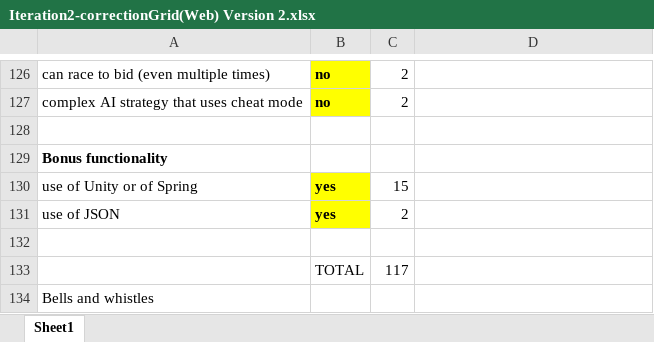
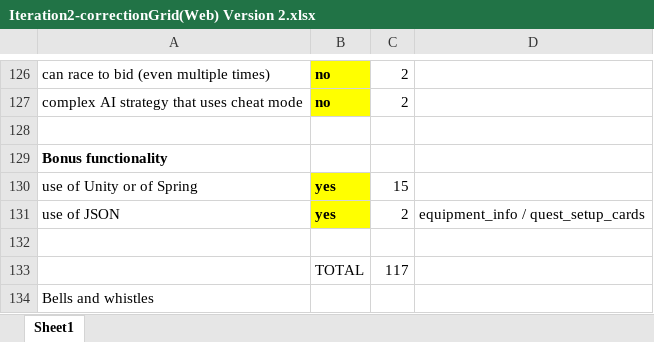
Before and after one commit to luvaihassanali/springmvc, an Excel workbook: Iteration2-correctionGrid(Web) Version 2.xlsx, sheet Sheet1, drawn as a sheet; only a part is shown, gaps mark what is left out; values as stored, in another font and other column widths than the file's, no borders; the diff names each change by its address in the sheet, - before the commit and + after, or states it on an @@ line.

```diff
--- a/Iteration2-correctionGrid(Web) Version 2.xlsx (sheet Sheet1)
+++ b/Iteration2-correctionGrid(Web) Version 2.xlsx (sheet Sheet1)
-D131: (empty)
+D131: equipment_info / quest_setup_cards
```
Also changed, not shown: 38 other files.
